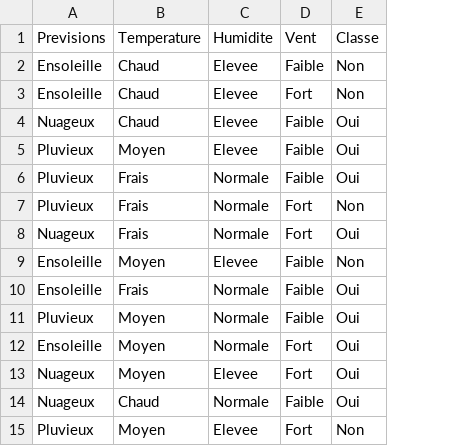
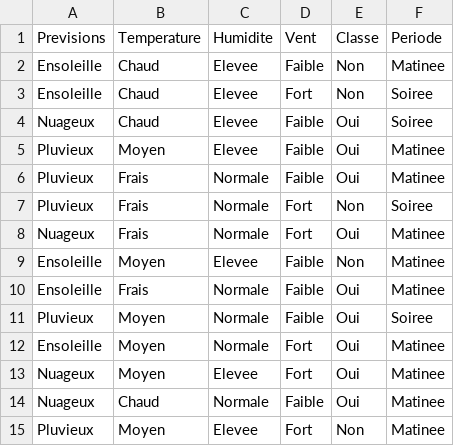
Before and after one commit to ChanAlex2357/random-forest-data-analyse, a CSV file: data/spam.csv, drawn as a sheet; the diff names each change by its address in the sheet, - before the commit and + after, or states it on an @@ line.

```diff
--- a/data/spam.csv
+++ b/data/spam.csv
+column F (Periode), rows 2-15: Matinee | Soiree | Soiree | Matinee | Matinee | Soiree | Matinee | Matinee | Matinee | Soiree | Matinee | Matinee | Matinee | Matinee
```
Also changed, not shown: 1 other file.
